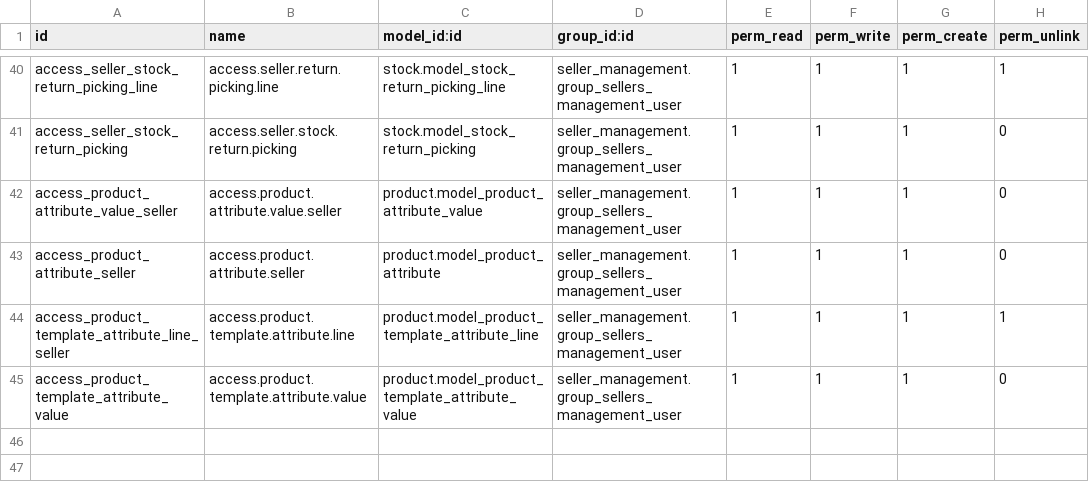
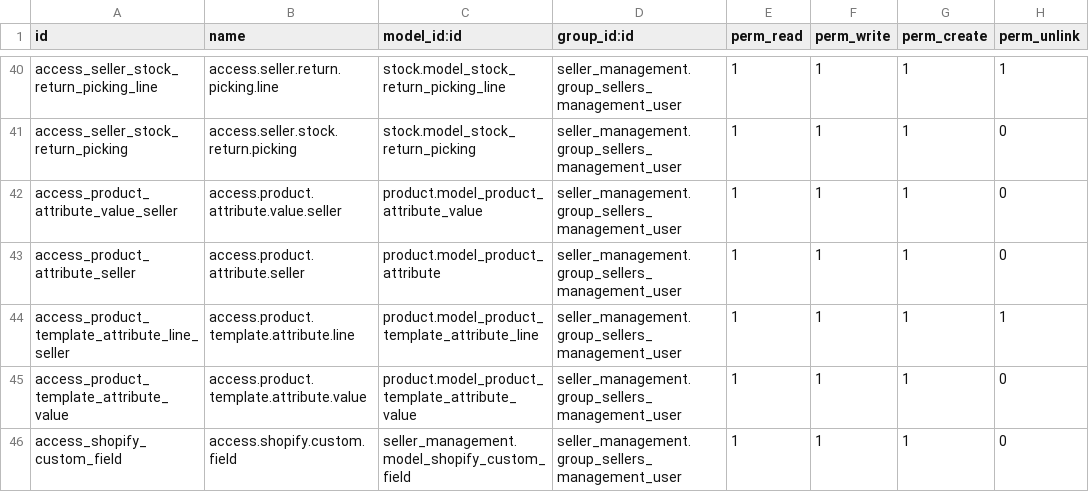
Before and after one commit to dnyanu-patil01/odoo_14, a CSV file: seller_management/security/ir.model.access.csv, drawn as a sheet; only a part is shown, gaps mark what is left out; the diff names each change by its address in the sheet, - before the commit and + after, or states it on an @@ line.

Commit message:
[ADD] read custom fields and store it in order line

```diff
--- a/seller_management/security/ir.model.access.csv
+++ b/seller_management/security/ir.model.access.csv
+row 46: access_shopify_custom_field | access.shopify.custom.field | seller_management.model_shopify_custom_field | seller_management.group_sellers_management_user | 1 | 1 | 1 | 0
```
Also changed, not shown: 5 other files.
